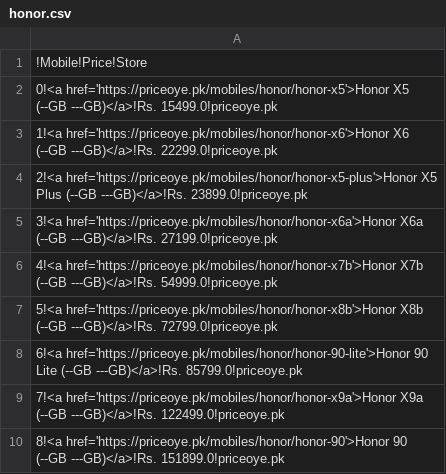
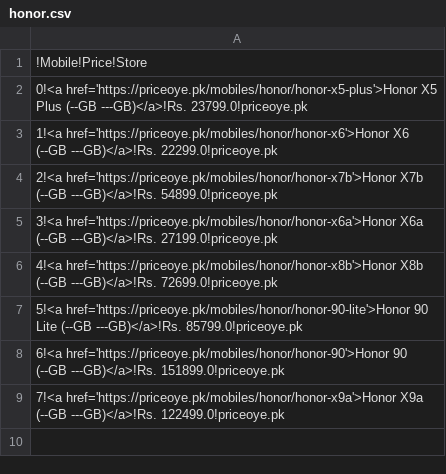
Before and after one commit to maliksuhail/mobileprices, a CSV file: assets/honor/honor.csv, drawn as a sheet.

```diff
--- a/assets/honor/honor.csv
+++ b/assets/honor/honor.csv
@@ -1,10 +1,9 @@
 !Mobile!Price!Store
-0!<a href='https://priceoye.pk/mobiles/honor/honor-x5'>Honor X5 (--GB ---GB)</a>!Rs. 15499.0!priceoye.pk
+0!<a href='https://priceoye.pk/mobiles/honor/honor-x5-plus'>Honor X5 Plus (--GB ---GB)</a>!Rs. 23799.0!priceoye.pk
 1!<a href='https://priceoye.pk/mobiles/honor/honor-x6'>Honor X6 (--GB ---GB)</a>!Rs. 22299.0!priceoye.pk
-2!<a href='https://priceoye.pk/mobiles/honor/honor-x5-plus'>Honor X5 Plus (--GB ---GB)</a>!Rs. 23899.0!priceoye.pk
+2!<a href='https://priceoye.pk/mobiles/honor/honor-x7b'>Honor X7b (--GB ---GB)</a>!Rs. 54899.0!priceoye.pk
 3!<a href='https://priceoye.pk/mobiles/honor/honor-x6a'>Honor X6a (--GB ---GB)</a>!Rs. 27199.0!priceoye.pk
-4!<a href='https://priceoye.pk/mobiles/honor/honor-x7b'>Honor X7b (--GB ---GB)</a>!Rs. 54999.0!priceoye.pk
-5!<a href='https://priceoye.pk/mobiles/honor/honor-x8b'>Honor X8b (--GB ---GB)</a>!Rs. 72799.0!priceoye.pk
-6!<a href='https://priceoye.pk/mobiles/honor/honor-90-lite'>Honor 90 Lite (--GB ---GB)</a>!Rs. 85799.0!priceoye.pk
+4!<a href='https://priceoye.pk/mobiles/honor/honor-x8b'>Honor X8b (--GB ---GB)</a>!Rs. 72699.0!priceoye.pk
+5!<a href='https://priceoye.pk/mobiles/honor/honor-90-lite'>Honor 90 Lite (--GB ---GB)</a>!Rs. 85799.0!priceoye.pk
+6!<a href='https://priceoye.pk/mobiles/honor/honor-90'>Honor 90 (--GB ---GB)</a>!Rs. 151899.0!priceoye.pk
 7!<a href='https://priceoye.pk/mobiles/honor/honor-x9a'>Honor X9a (--GB ---GB)</a>!Rs. 122499.0!priceoye.pk
-8!<a href='https://priceoye.pk/mobiles/honor/honor-90'>Honor 90 (--GB ---GB)</a>!Rs. 151899.0!priceoye.pk
```
Also changed, not shown: assets/apple/apple.csv, assets/infinix/infinix.csv, 46 other files.
